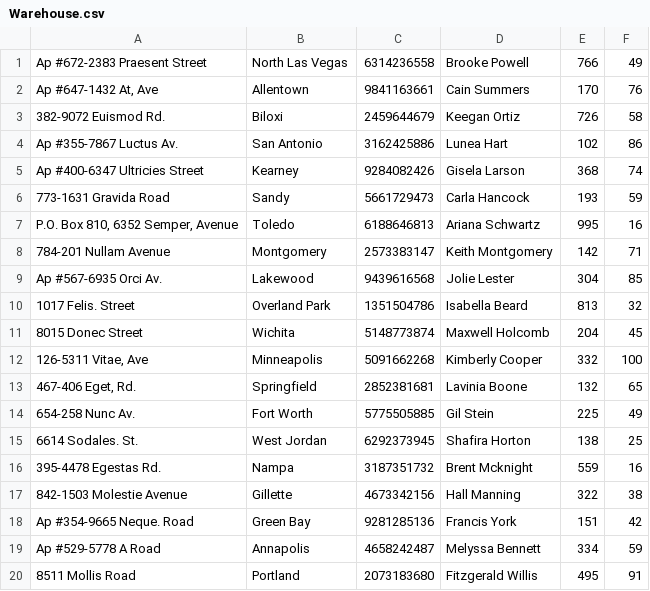
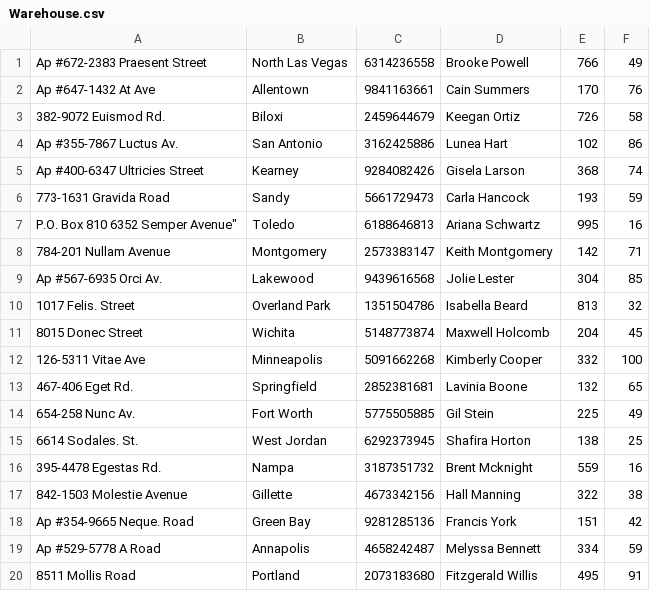
Before and after one commit to Skylar1245/CSE-3241, a CSV file: src/data/Warehouse.csv, drawn as a sheet.

Commit message:
fixed warehouses

```diff
--- a/src/data/Warehouse.csv
+++ b/src/data/Warehouse.csv
@@ -1,3 +1,3 @@
 Ap #672-2383 Praesent Street,North Las Vegas,6314236558,Brooke Powell,766,49
-"Ap #647-1432 At, Ave",Allentown,9841163661,Cain Summers,170,76
+Ap #647-1432 At Ave,Allentown,9841163661,Cain Summers,170,76
 382-9072 Euismod Rd.,Biloxi,2459644679,Keegan Ortiz,726,58
@@ -6,3 +6,3 @@ Ap #400-6347 Ultricies Street,Kearney,9284082426,Gisela Larson,368,74
 773-1631 Gravida Road,Sandy,5661729473,Carla Hancock,193,59
-"P.O. Box 810, 6352 Semper, Avenue",Toledo,6188646813,Ariana Schwartz,995,16
+P.O. Box 810 6352 Semper Avenue",Toledo,6188646813,Ariana Schwartz,995,16
 784-201 Nullam Avenue,Montgomery,2573383147,Keith Montgomery,142,71
@@ -11,4 +11,4 @@ Ap #567-6935 Orci Av.,Lakewood,9439616568,Jolie Lester,304,85
 8015 Donec Street,Wichita,5148773874,Maxwell Holcomb,204,45
-"126-5311 Vitae, Ave",Minneapolis,5091662268,Kimberly Cooper,332,100
-"467-406 Eget, Rd.",Springfield,2852381681,Lavinia Boone,132,65
+126-5311 Vitae Ave,Minneapolis,5091662268,Kimberly Cooper,332,100
+467-406 Eget Rd.,Springfield,2852381681,Lavinia Boone,132,65
 654-258 Nunc Av.,Fort Worth,5775505885,Gil Stein,225,49
```
